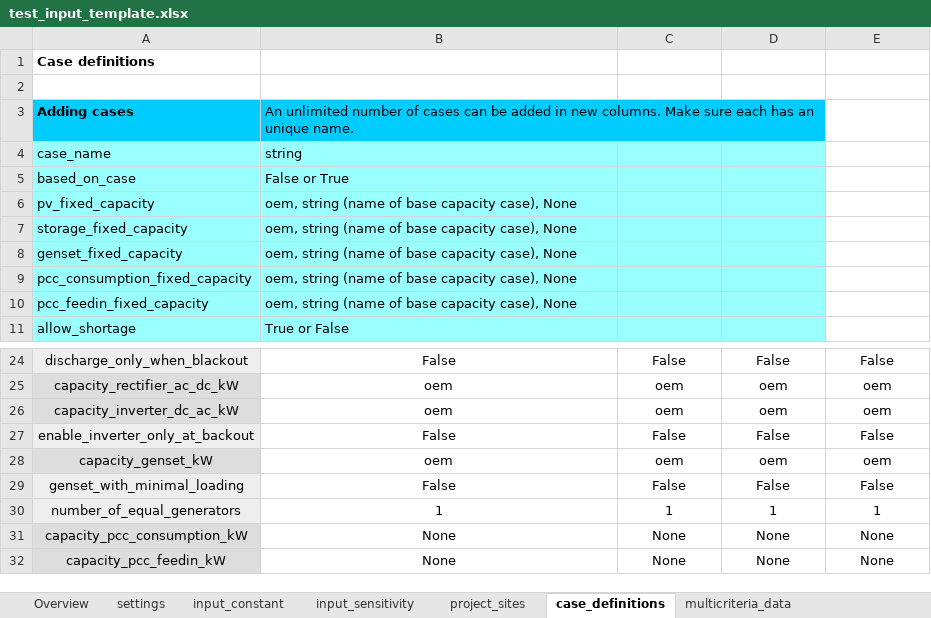
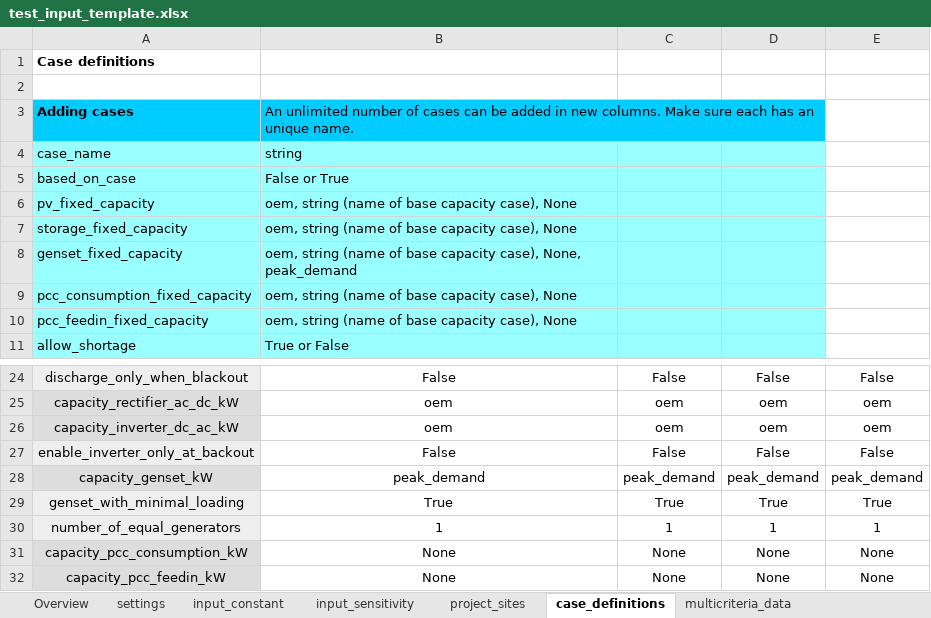
Before and after one commit to rl-institut/offgridders, an Excel workbook: inputs/test_input_template.xlsx, sheet case_definitions, drawn as a sheet; only a part is shown, gaps mark what is left out; values as stored, in another font and other column widths than the file's, no borders; removed rows and columns are numbered as before the commit, all else as after; the diff names each change by its address in the sheet, - before the commit and + after, or states it on an @@ line.

```diff
--- a/inputs/test_input_template.xlsx (sheet case_definitions)
+++ b/inputs/test_input_template.xlsx (sheet case_definitions)
-B8: …capacity case), None
+B8: …capacity case), None, peak_demand
-row 28: capacity_genset_kW | oem | oem | oem | oem
-row 29: genset_with_minimal_loading | False | False | False | False
+row 28: capacity_genset_kW | peak_demand | peak_demand | peak_demand | peak_demand
+row 29: genset_with_minimal_loading | True | True | True | True
```
Also changed, not shown: sheet settings, sheet multicriteria_data, sheet input_sensitivity.
